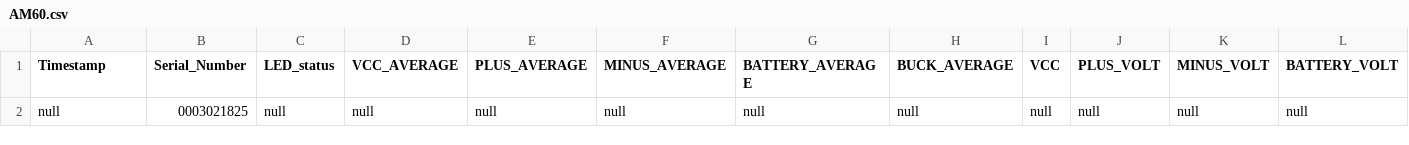
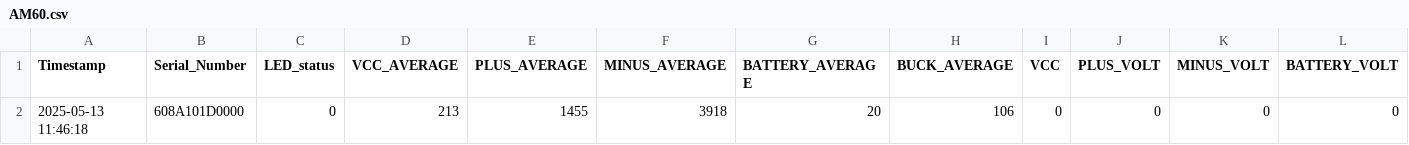
Before and after one commit to rajcks007/Serial_Monitor, a CSV file: AM60.csv, drawn as a sheet; only a part is shown; removed rows and columns are numbered as before the commit, all else as after; rows hold the shown columns only; the diff names each change by its address in the sheet, - before the commit and + after, or states it on an @@ line.

```diff
--- a/AM60.csv
+++ b/AM60.csv
-row 2: null | 0003021825 | null | null | null | null | null | null | null | null | null | null
+row 2: 2025-05-13 11:46:18 | 608A101D0000 | 0 | 213 | 1455 | 3918 | 20 | 106 | 0 | 0 | 0 | 0
```
Also changed, not shown: 13 other files.
